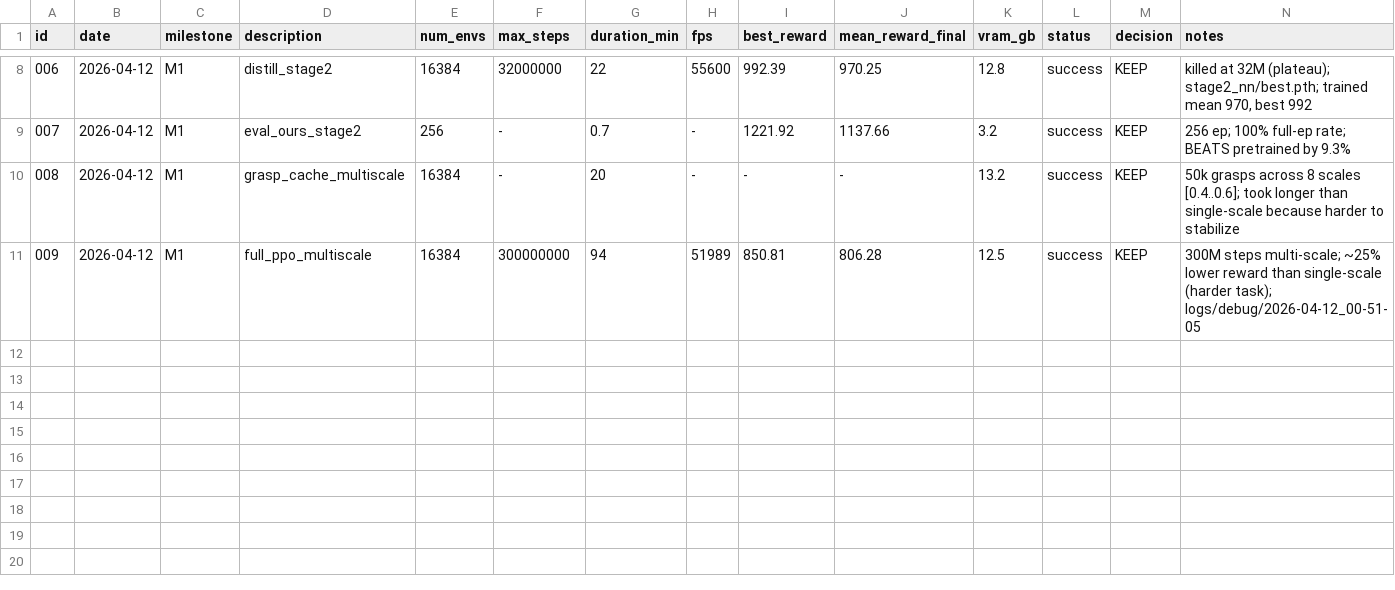
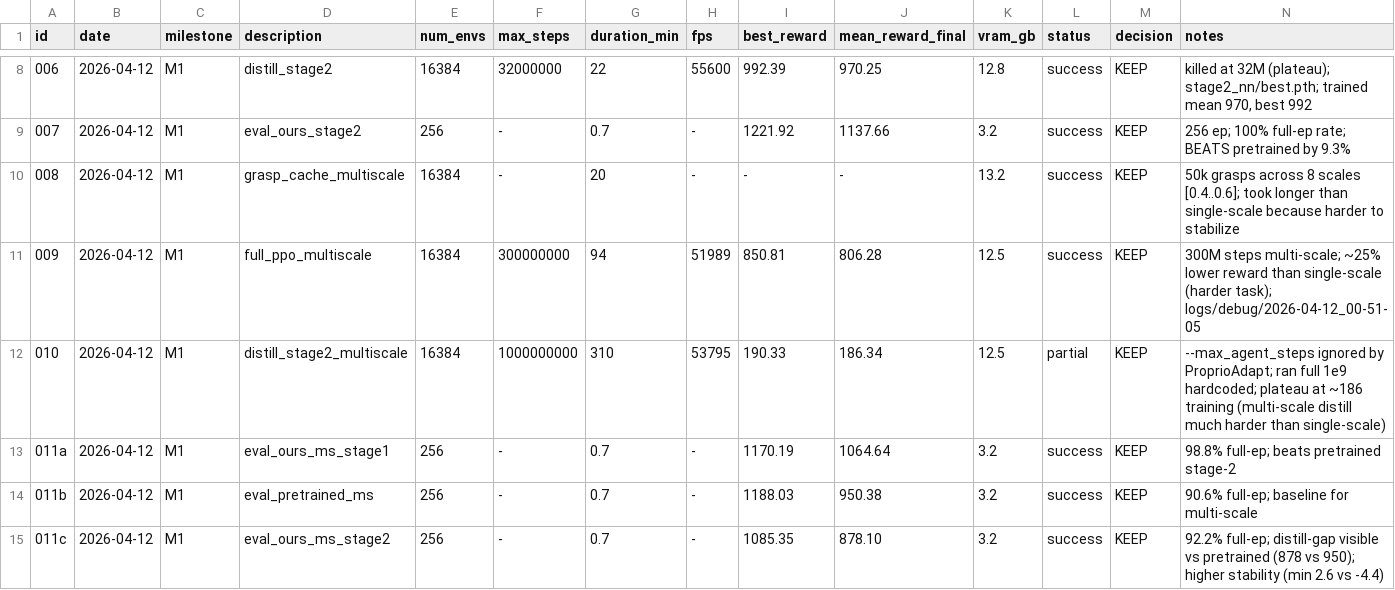
Before and after one commit to TToTMooN/sharpa-rl-lab, a TSV file: experiments/experiments.tsv, drawn as a sheet; only a part is shown, gaps mark what is left out.

Commit message:
M1 multi-scale: stage-1 beats pretrained, stage-2 underperforms
EXP-010: ProprioAdapt distillation plateaued at training mean 186.
- Discovery: --max_agent_steps is IGNORED by ProprioAdapt; hardcodes 1e9
- Ran full 1B steps over ~5 hours, never climbed beyond 190 training reward
- Multi-scale distillation is dramatically harder than single-scale (which
  hit 992 by 26M steps)

EXP-011 eval triad (256 episodes each, randomization off):
- EXP-011a: Our PPO stage-1:    mean 1064.64  full-ep 98.8%
- EXP-011b: Pretrained stage-2: mean 950.38   full-ep 90.6%
- EXP-011c: Our distilled st-2: mean 878.10   full-ep 92.2%

Our stage-1 beats pretrained stage-2 by 12% (cross-stage comparison).
Our distilled stage-2 underperforms pretrained by 7.6%. Distillation is
the bottleneck for multi-scale reproduction.

Hypotheses for gap (→ M2 ablations):
1. LR 3e-4 sweep needed
2. Distillation duration Sharpa used is unknown
3. Scale info may need to be added to priv_info
4. Different loss formulation (action-matching vs embedding-matching)

```diff
--- a/experiments/experiments.tsv
+++ b/experiments/experiments.tsv
@@ -11 +11,5 @@ id	date	milestone	description	num_envs	max_steps	duration_min	fps	best_reward	me
 009	2026-04-12	M1	full_ppo_multiscale	16384	300000000	94	51989	850.81	806.28	12.5	success	KEEP	300M steps multi-scale; ~25% lower reward than single-scale (harder task); logs/debug/2026-04-12_00-51-05
+010	2026-04-12	M1	distill_stage2_multiscale	16384	1000000000	310	53795	190.33	186.34	12.5	partial	KEEP	--max_agent_steps ignored by ProprioAdapt; ran full 1e9 hardcoded; plateau at ~186 training (multi-scale distill much harder than single-scale)
+011a	2026-04-12	M1	eval_ours_ms_stage1	256	-	0.7	-	1170.19	1064.64	3.2	success	KEEP	98.8% full-ep; beats pretrained stage-2
+011b	2026-04-12	M1	eval_pretrained_ms	256	-	0.7	-	1188.03	950.38	3.2	success	KEEP	90.6% full-ep; baseline for multi-scale
+011c	2026-04-12	M1	eval_ours_ms_stage2	256	-	0.7	-	1085.35	878.10	3.2	success	KEEP	92.2% full-ep; distill-gap visible vs pretrained (878 vs 950); higher stability (min 2.6 vs -4.4)
```
Also changed, not shown: 10 other files.
